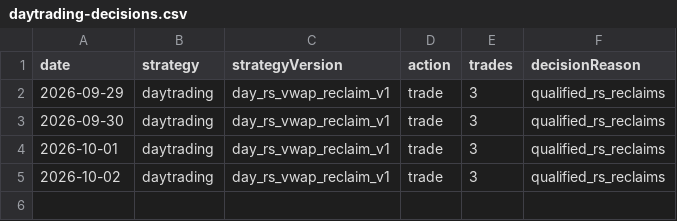
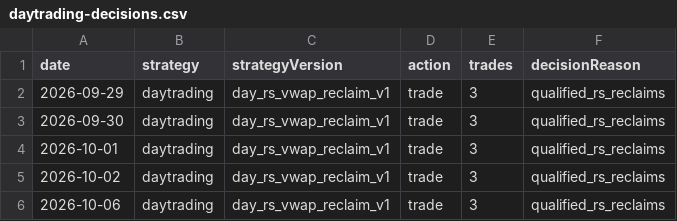
Before and after one commit to jkdevjob/jkquant, a CSV file: data/daily1-shadow/daytrading-decisions.csv, drawn as a sheet.

```diff
--- a/data/daily1-shadow/daytrading-decisions.csv
+++ b/data/daily1-shadow/daytrading-decisions.csv
@@ -5 +5,2 @@ date,strategy,strategyVersion,action,trades,decisionReason
 2026-10-02,daytrading,day_rs_vwap_reclaim_v1,trade,3,qualified_rs_reclaims
+2026-10-06,daytrading,day_rs_vwap_reclaim_v1,trade,3,qualified_rs_reclaims
```
Also changed, not shown: data/daily1-shadow/daytrading-trades.csv, 1 other file.
